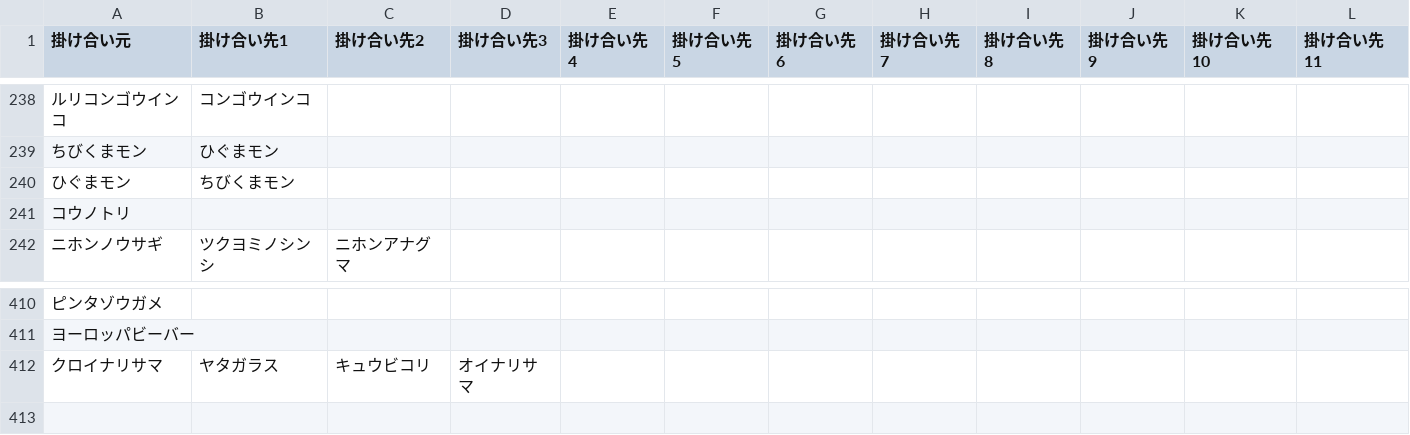
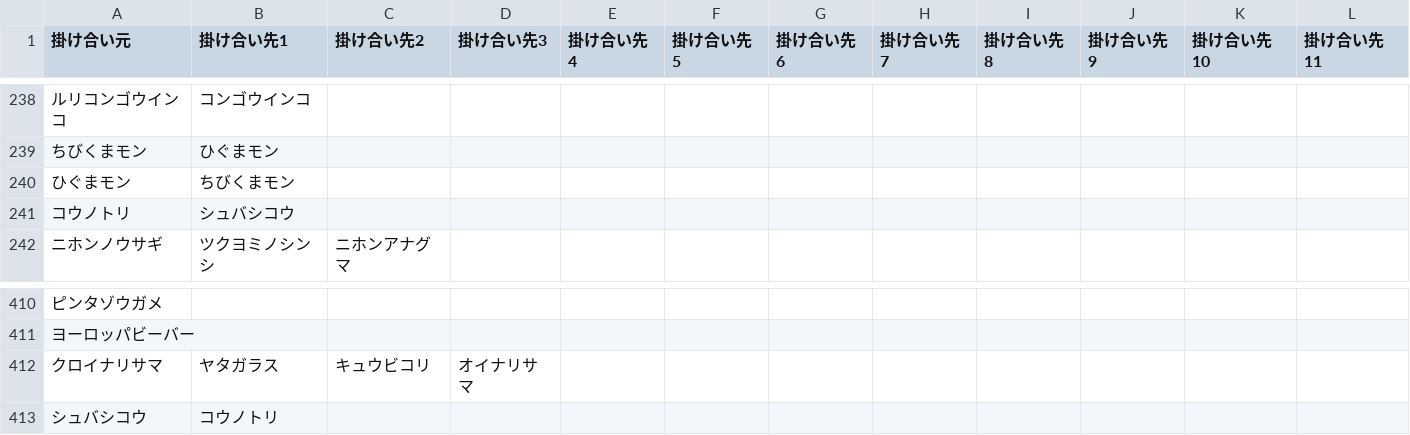
Before and after one commit to reamkf/wiki-nanodesu, a CSV file: csv/フレンズ掛け合い一覧.csv, drawn as a sheet; only a part is shown, gaps mark what is left out; the diff names each change by its address in the sheet, - before the commit and + after, or states it on an @@ line.

Commit message:
chore: update csv files

```diff
--- a/csv/フレンズ掛け合い一覧.csv
+++ b/csv/フレンズ掛け合い一覧.csv
-B241 (掛け合い先1): (empty)
+B241 (掛け合い先1): シュバシコウ
+row 413: シュバシコウ | コウノトリ
```
